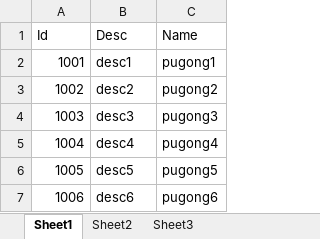
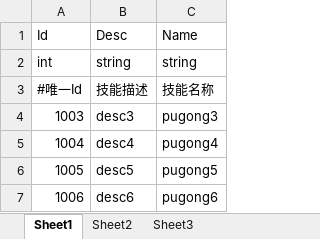
Before and after one commit to hellowod/xlsx2string, an Excel workbook: bin/xlsx/101_PlayerSkill_角色技能.xlsx, sheet Sheet1, drawn as a sheet; only a part is shown; values as stored, in another font and other column widths than the file's, no borders; removed rows and columns are numbered as before the commit, all else as after; the diff names each change by its address in the sheet, - before the commit and + after, or states it on an @@ line.

```diff
--- a/bin/xlsx/101_PlayerSkill_角色技能.xlsx (sheet Sheet1)
+++ b/bin/xlsx/101_PlayerSkill_角色技能.xlsx (sheet Sheet1)
-row 2: 1001 | desc1 | pugong1
-row 3: 1002 | desc2 | pugong2
+row 2: int | string | string
+row 3: #唯一Id | 技能描述 | 技能名称
```
Also changed, not shown: bin/xlsx/102_CreatePlayer_创建角色.xlsx, bin/xlsx/103_Scene_游戏场景.xlsx.
